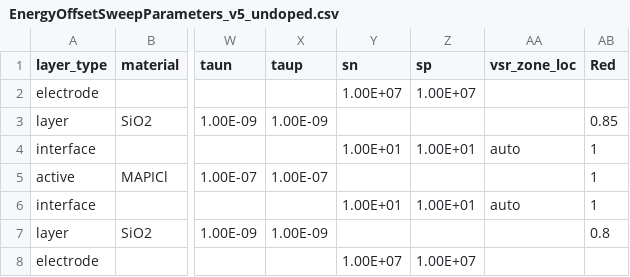
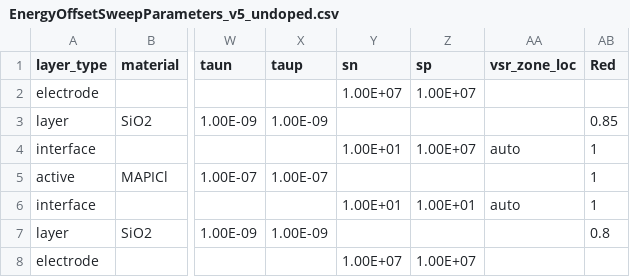
Before and after one commit to lucy-hart/Driftfusion, a CSV file: Input_files/EnergyOffsetSweepParameters_v5_undoped.csv, drawn as a sheet; only a part is shown, gaps mark what is left out; the diff names each change by its address in the sheet, - before the commit and + after, or states it on an @@ line.

```diff
--- a/Input_files/EnergyOffsetSweepParameters_v5_undoped.csv
+++ b/Input_files/EnergyOffsetSweepParameters_v5_undoped.csv
-Z4 (sp): 1.00E+01
+Z4 (sp): 1.00E+07
```
Also changed, not shown: Input_files/EnergyOffsetSweepParameters_v5_undoped_SAM.csv, 3 other files.
